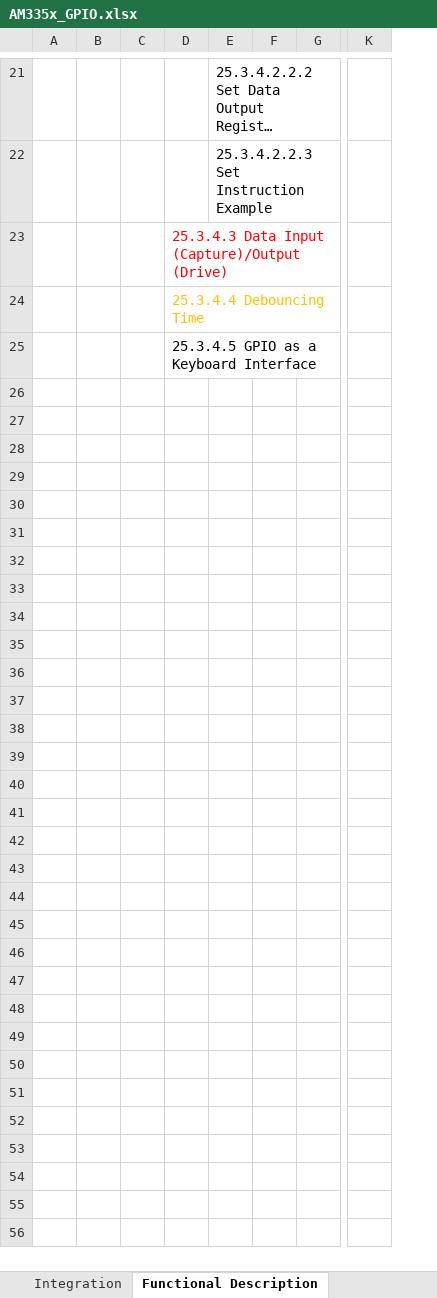
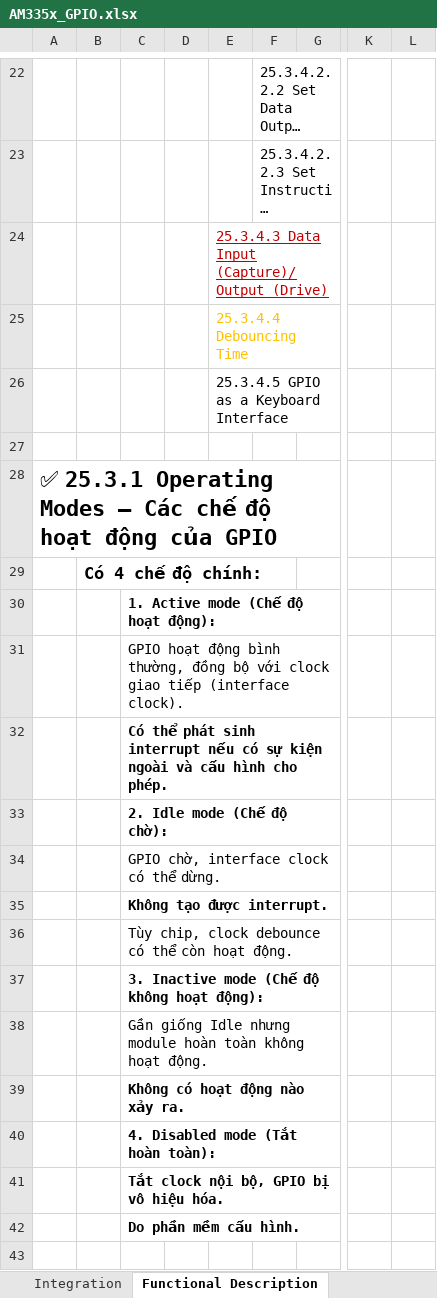
Before and after one commit to liemvu12/Study-Kernel-Linux, an Excel workbook: unit7_character_driver/AM335x_GPIO.xlsx, sheet Functional Description, drawn as a sheet; only a part is shown, gaps mark what is left out; long unchanged cells end in …; values as stored, in another font and other column widths than the file's, no borders; removed rows and columns are numbered as before the commit, all else as after; rows hold the shown columns only; the diff covers the shown part only; the diff names each change by its address in the sheet, - before the commit and + after, or states it on an @@ line.

Commit message:
update AM335_GPIO

```diff
--- a/unit7_character_driver/AM335x_GPIO.xlsx (sheet Functional Description)
+++ b/unit7_character_driver/AM335x_GPIO.xlsx (sheet Functional Description)
-column A, empty
-column B, empty
+column A, empty
+column B, empty
+column C, empty
-column F, empty
+column L, empty
@@ E24 underline: off → on, text colour: #FF0000 → #C00000 @@
+row 27: (empty)
+row 28: ✅ 25.3.1 Operating Modes — Các chế độ hoạt động của GPIO
+row 29:  | Có 4 chế độ chính:
+row 30:  |  | 1. Active mode (Chế độ hoạt động):
+row 31:  |  | GPIO hoạt động bình thường, đồng bộ với clock giao tiếp (interface clock).
+row 32:  |  | Có thể phát sinh interrupt nếu có sự kiện ngoài và cấu hình cho phép.
+row 33:  |  | 2. Idle mode (Chế độ chờ):
+row 34:  |  | GPIO chờ, interface clock có thể dừng.
+row 35:  |  | Không tạo được interrupt.
+row 36:  |  | Tùy chip, clock debounce có thể còn hoạt động.
+row 37:  |  | 3. Inactive mode (Chế độ không hoạt động):
+row 38:  |  | Gần giống Idle nhưng module hoàn toàn không hoạt động.
+row 39:  |  | Không có hoạt động nào xảy ra.
+row 40:  |  | 4. Disabled mode (Tắt hoàn toàn):
+row 41:  |  | Tắt clock nội bộ, GPIO bị vô hiệu hóa.
+row 42:  |  | Do phần mềm cấu hình.
+row 43: (empty)
```
Also changed, not shown: 52 added rows and cell formats elsewhere in this sheet, other sheet tabs.
